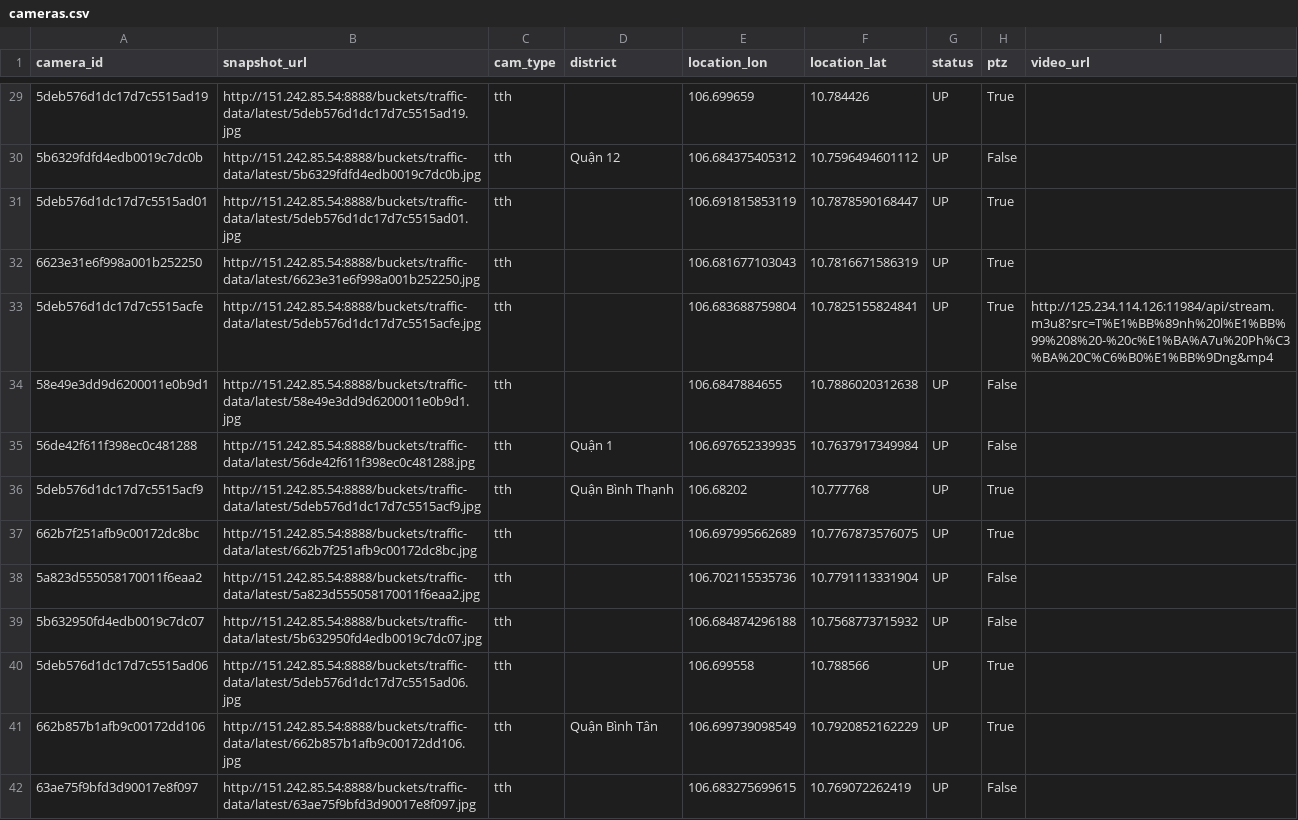
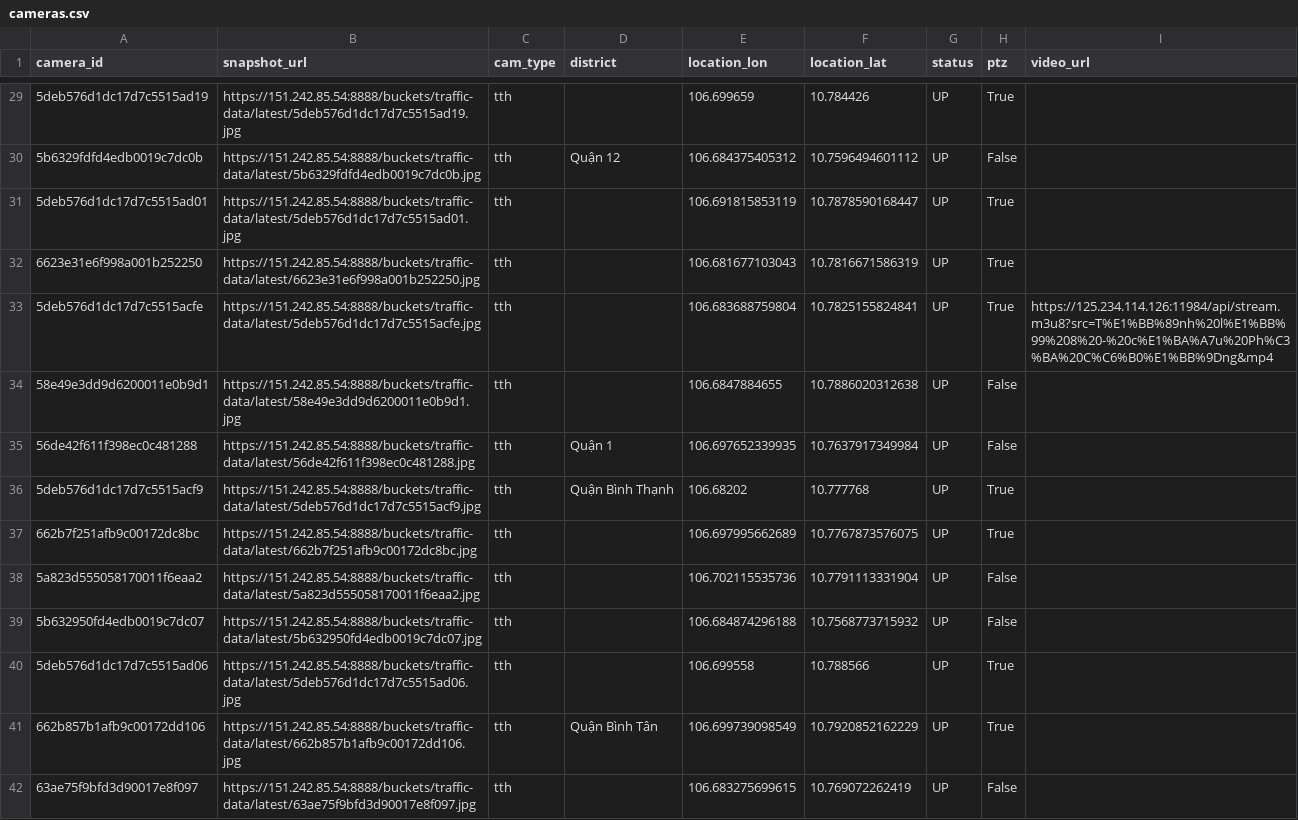
Before and after one commit to Nguyentrongkha2k4/vast-flow, a CSV file: public/data/cameras.csv, drawn as a sheet; only a part is shown, gaps mark what is left out; the diff covers the shown part only.

```diff
--- a/public/data/cameras.csv
+++ b/public/data/cameras.csv
@@ -29,14 +29,14 @@ camera_id,snapshot_url,cam_type,district,location_lon,location_lat,status,ptz,vi
-5deb576d1dc17d7c5515ad19,http://151.242.85.54:8888/buckets/traffic-data/latest/5deb576d1dc17d7c5515ad19.jpg,tth,,106.699659,10.784426,UP,True,
-5b6329fdfd4edb0019c7dc0b,http://151.242.85.54:8888/buckets/traffic-data/latest/5b6329fdfd4edb0019c7dc0b.jpg,tth,Quận 12,106.684375405312,10.7596494601112,UP,False,
-5deb576d1dc17d7c5515ad01,http://151.242.85.54:8888/buckets/traffic-data/latest/5deb576d1dc17d7c5515ad01.jpg,tth,,106.691815853119,10.7878590168447,UP,True,
-6623e31e6f998a001b252250,http://151.242.85.54:8888/buckets/traffic-data/latest/6623e31e6f998a001b252250.jpg,tth,,106.681677103043,10.7816671586319,UP,True,
-5deb576d1dc17d7c5515acfe,http://151.242.85.54:8888/buckets/traffic-data/latest/5deb576d1dc17d7c5515acfe.jpg,tth,,106.683688759804,10.7825155824841,UP,True,http://125.234.114.126:11984/api/stream.m3u8?src=T%E1%BB%89nh%20l%E1%BB%99%208%20-%20c%E1%BA%A7u%20Ph%C3%BA%20C%C6%B0%E1%BB%9Dng&mp4
-58e49e3dd9d6200011e0b9d1,http://151.242.85.54:8888/buckets/traffic-data/latest/58e49e3dd9d6200011e0b9d1.jpg,tth,,106.6847884655,10.7886020312638,UP,False,
-56de42f611f398ec0c481288,http://151.242.85.54:8888/buckets/traffic-data/latest/56de42f611f398ec0c481288.jpg,tth,Quận 1,106.697652339935,10.7637917349984,UP,False,
-5deb576d1dc17d7c5515acf9,http://151.242.85.54:8888/buckets/traffic-data/latest/5deb576d1dc17d7c5515acf9.jpg,tth,Quận Bình Thạnh,106.68202,10.777768,UP,True,
-662b7f251afb9c00172dc8bc,http://151.242.85.54:8888/buckets/traffic-data/latest/662b7f251afb9c00172dc8bc.jpg,tth,,106.697995662689,10.7767873576075,UP,True,
-5a823d555058170011f6eaa2,http://151.242.85.54:8888/buckets/traffic-data/latest/5a823d555058170011f6eaa2.jpg,tth,,106.702115535736,10.7791113331904,UP,False,
-5b632950fd4edb0019c7dc07,http://151.242.85.54:8888/buckets/traffic-data/latest/5b632950fd4edb0019c7dc07.jpg,tth,,106.684874296188,10.7568773715932,UP,False,
-5deb576d1dc17d7c5515ad06,http://151.242.85.54:8888/buckets/traffic-data/latest/5deb576d1dc17d7c5515ad06.jpg,tth,,106.699558,10.788566,UP,True,
-662b857b1afb9c00172dd106,http://151.242.85.54:8888/buckets/traffic-data/latest/662b857b1afb9c00172dd106.jpg,tth,Quận Bình Tân,106.699739098549,10.7920852162229,UP,True,
-63ae75f9bfd3d90017e8f097,http://151.242.85.54:8888/buckets/traffic-data/latest/63ae75f9bfd3d90017e8f097.jpg,tth,,106.683275699615,10.769072262419,UP,False,
+5deb576d1dc17d7c5515ad19,https://151.242.85.54:8888/buckets/traffic-data/latest/5deb576d1dc17d7c5515ad19.jpg,tth,,106.699659,10.784426,UP,True,
+5b6329fdfd4edb0019c7dc0b,https://151.242.85.54:8888/buckets/traffic-data/latest/5b6329fdfd4edb0019c7dc0b.jpg,tth,Quận 12,106.684375405312,10.7596494601112,UP,False,
+5deb576d1dc17d7c5515ad01,https://151.242.85.54:8888/buckets/traffic-data/latest/5deb576d1dc17d7c5515ad01.jpg,tth,,106.691815853119,10.7878590168447,UP,True,
+6623e31e6f998a001b252250,https://151.242.85.54:8888/buckets/traffic-data/latest/6623e31e6f998a001b252250.jpg,tth,,106.681677103043,10.7816671586319,UP,True,
+5deb576d1dc17d7c5515acfe,https://151.242.85.54:8888/buckets/traffic-data/latest/5deb576d1dc17d7c5515acfe.jpg,tth,,106.683688759804,10.7825155824841,UP,True,https://125.234.114.126:11984/api/stream.m3u8?src=T%E1%BB%89nh%20l%E1%BB%99%208%20-%20c%E1%BA%A7u%20Ph%C3%BA%20C%C6%B0%E1%BB%9Dng&mp4
+58e49e3dd9d6200011e0b9d1,https://151.242.85.54:8888/buckets/traffic-data/latest/58e49e3dd9d6200011e0b9d1.jpg,tth,,106.6847884655,10.7886020312638,UP,False,
+56de42f611f398ec0c481288,https://151.242.85.54:8888/buckets/traffic-data/latest/56de42f611f398ec0c481288.jpg,tth,Quận 1,106.697652339935,10.7637917349984,UP,False,
+5deb576d1dc17d7c5515acf9,https://151.242.85.54:8888/buckets/traffic-data/latest/5deb576d1dc17d7c5515acf9.jpg,tth,Quận Bình Thạnh,106.68202,10.777768,UP,True,
+662b7f251afb9c00172dc8bc,https://151.242.85.54:8888/buckets/traffic-data/latest/662b7f251afb9c00172dc8bc.jpg,tth,,106.697995662689,10.7767873576075,UP,True,
+5a823d555058170011f6eaa2,https://151.242.85.54:8888/buckets/traffic-data/latest/5a823d555058170011f6eaa2.jpg,tth,,106.702115535736,10.7791113331904,UP,False,
+5b632950fd4edb0019c7dc07,https://151.242.85.54:8888/buckets/traffic-data/latest/5b632950fd4edb0019c7dc07.jpg,tth,,106.684874296188,10.7568773715932,UP,False,
+5deb576d1dc17d7c5515ad06,https://151.242.85.54:8888/buckets/traffic-data/latest/5deb576d1dc17d7c5515ad06.jpg,tth,,106.699558,10.788566,UP,True,
+662b857b1afb9c00172dd106,https://151.242.85.54:8888/buckets/traffic-data/latest/662b857b1afb9c00172dd106.jpg,tth,Quận Bình Tân,106.699739098549,10.7920852162229,UP,True,
+63ae75f9bfd3d90017e8f097,https://151.242.85.54:8888/buckets/traffic-data/latest/63ae75f9bfd3d90017e8f097.jpg,tth,,106.683275699615,10.769072262419,UP,False,
```
Also changed, not shown: 115 edited cells elsewhere in this file, 9 other files.
